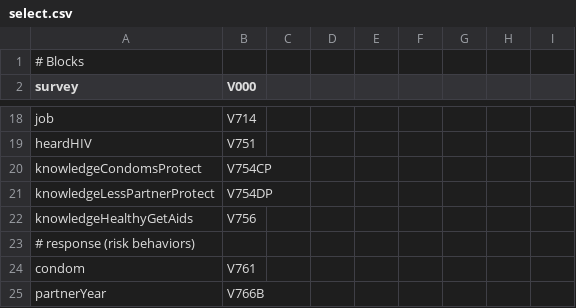
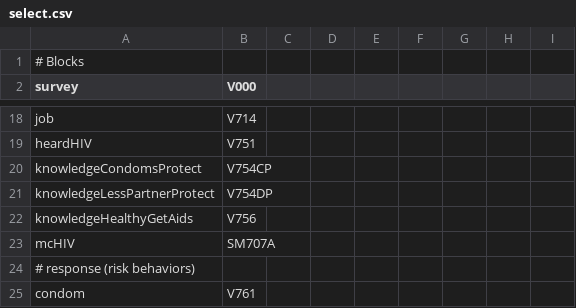
Before and after one commit to dushoff/Circumcision_and_behaviour, a CSV file: select.csv, drawn as a sheet; only a part is shown, gaps mark what is left out; the shorter side is filled out with more unchanged rows; the diff names each change by its address in the sheet, - before the commit and + after, or states it on an @@ line.

Commit message:
adding SM707A, mc reducing hiv

```diff
--- a/select.csv
+++ b/select.csv
+row 23: mcHIV | SM707A
```
